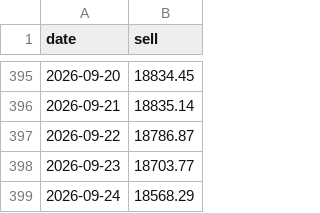
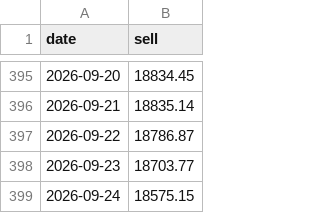
Before and after one commit to vukhanhlinhle2609/vnd-aud-transfer, a CSV file: data/vcb_aud_daily.csv, drawn as a sheet; only a part is shown, gaps mark what is left out.

```diff
--- a/data/vcb_aud_daily.csv
+++ b/data/vcb_aud_daily.csv
@@ -398,2 +398,2 @@ date,sell
 2026-09-23,18703.77
-2026-09-24,18568.29
+2026-09-24,18575.15
```
Also changed, not shown: data/market_factors.csv, data/vcb_aud_rates.csv, 1 other file.
